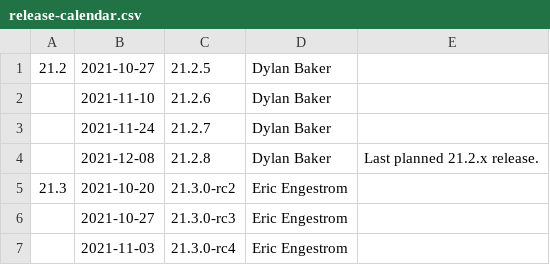
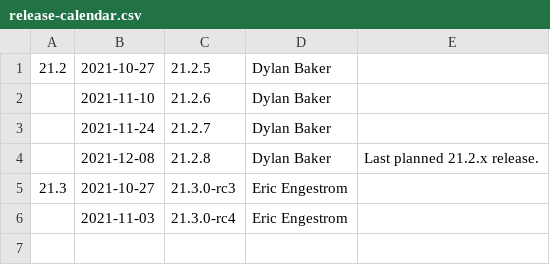
Before and after one commit to kunpengcompute/mesa, a CSV file: docs/release-calendar.csv, drawn as a sheet.

Commit message:
docs: update calendar for 21.3.0-rc2
Part-of: <https://gitlab.freedesktop.org/mesa/mesa/-/merge_requests/13460>

```diff
--- a/docs/release-calendar.csv
+++ b/docs/release-calendar.csv
@@ -4,4 +4,3 @@
 ,2021-12-08,21.2.8,Dylan Baker,Last planned 21.2.x release.
-21.3,2021-10-20,21.3.0-rc2,Eric Engestrom,
-,2021-10-27,21.3.0-rc3,Eric Engestrom,
+21.3,2021-10-27,21.3.0-rc3,Eric Engestrom,
 ,2021-11-03,21.3.0-rc4,Eric Engestrom,
```
